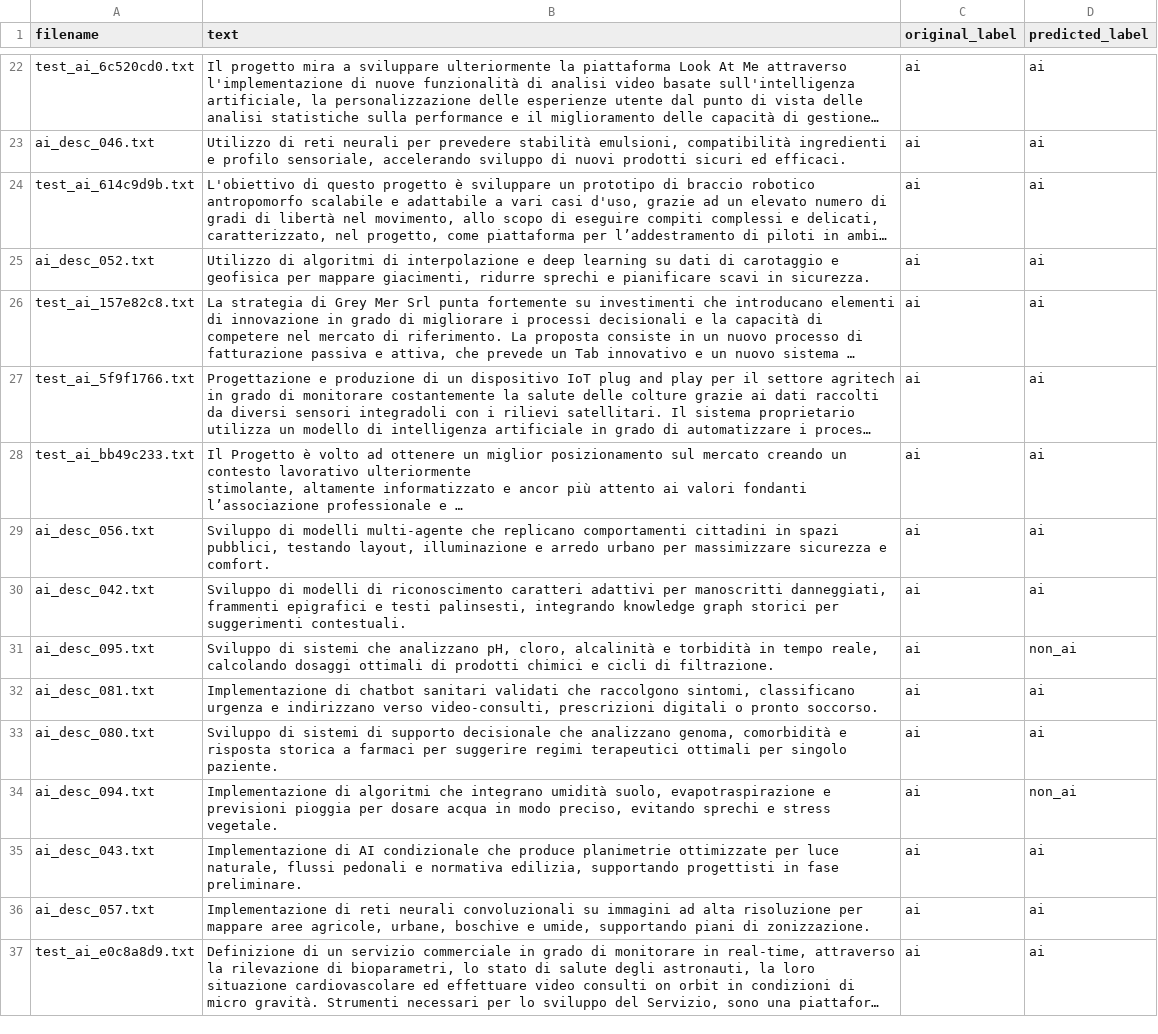
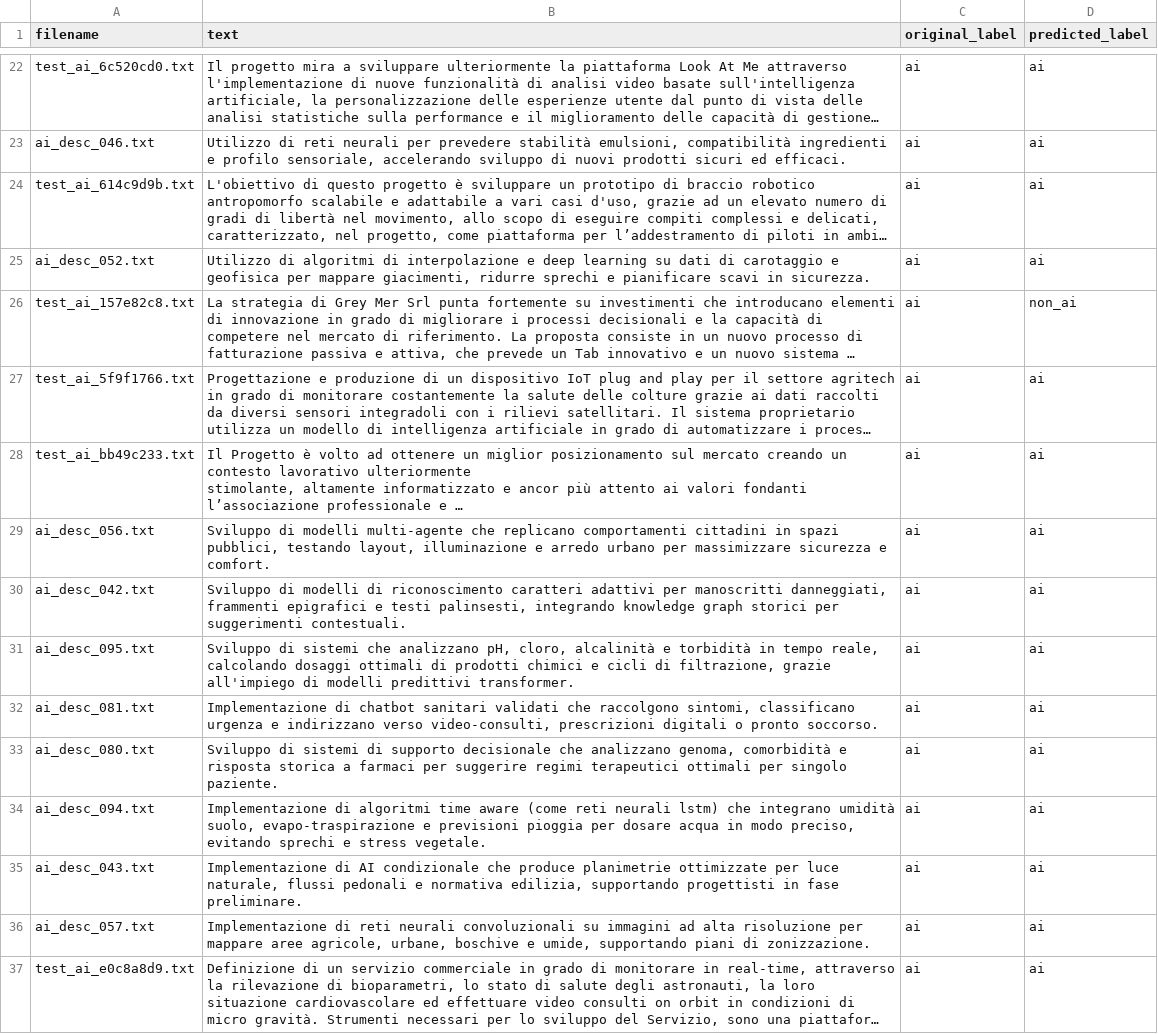
Before and after one commit to Vinello28/open-data-analytics, a CSV file: data/labelled/lm_studio_classification.csv, drawn as a sheet; only a part is shown, gaps mark what is left out; long unchanged cells end in …; the diff covers the shown part only; the diff names each change by its address in the sheet, - before the commit and + after, or states it on an @@ line.

```diff
--- a/data/labelled/lm_studio_classification.csv
+++ b/data/labelled/lm_studio_classification.csv
-D26 (predicted_label): ai
+D26 (predicted_label): non_ai
-B31 (text): …cicli di filtrazione.
+B31 (text): …cicli di filtrazione, grazie all'impiego di modelli predittivi transformer.
-D31 (predicted_label): non_ai
+D31 (predicted_label): ai
-B34 (text): …di algoritmi che integrano umidità suolo, evapotraspirazione e previsioni…
+B34 (text): …di algoritmi time aware (come reti neurali lstm) che integrano umidità suolo, evapo-traspirazione e previsioni…
-D34 (predicted_label): non_ai
+D34 (predicted_label): ai
```
Also changed, not shown: 1 added row, 1 removed row and 44 edited cells elsewhere in this file, 2 other files.
